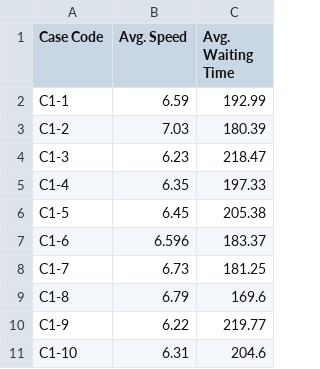
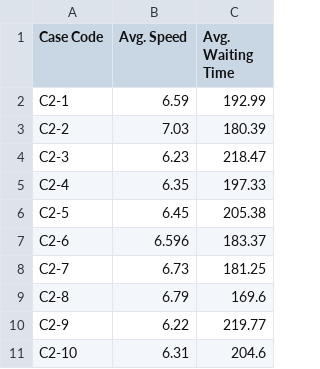
Before and after one commit to Osama00112/DhakaSim_RData, a CSV file: Bar Diagrams/file3.csv, drawn as a sheet.

```diff
--- a/Bar Diagrams/file3.csv
+++ b/Bar Diagrams/file3.csv
@@ -1,11 +1,11 @@
 Case Code,Avg. Speed,Avg. Waiting Time
-C1-1,6.59,192.99
-C1-2,7.03,180.39
-C1-3,6.23,218.47
-C1-4,6.35,197.33
-C1-5,6.45,205.38
-C1-6,6.596,183.37
-C1-7,6.73,181.25
-C1-8,6.79,169.6
-C1-9,6.22,219.77
-C1-10,6.31,204.6
+C2-1,6.59,192.99
+C2-2,7.03,180.39
+C2-3,6.23,218.47
+C2-4,6.35,197.33
+C2-5,6.45,205.38
+C2-6,6.596,183.37
+C2-7,6.73,181.25
+C2-8,6.79,169.6
+C2-9,6.22,219.77
+C2-10,6.31,204.6
```
Also changed, not shown: Bar Diagrams/file.csv, Bar Diagrams/file2.csv, 19 other files.
